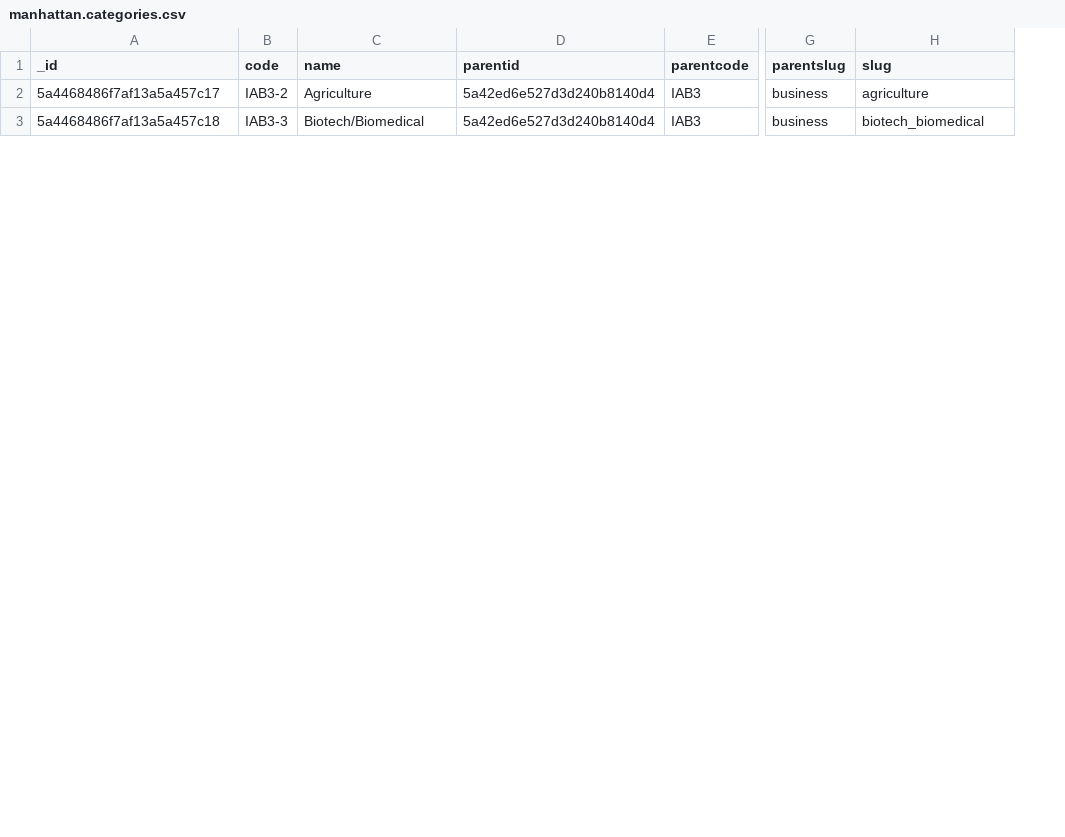
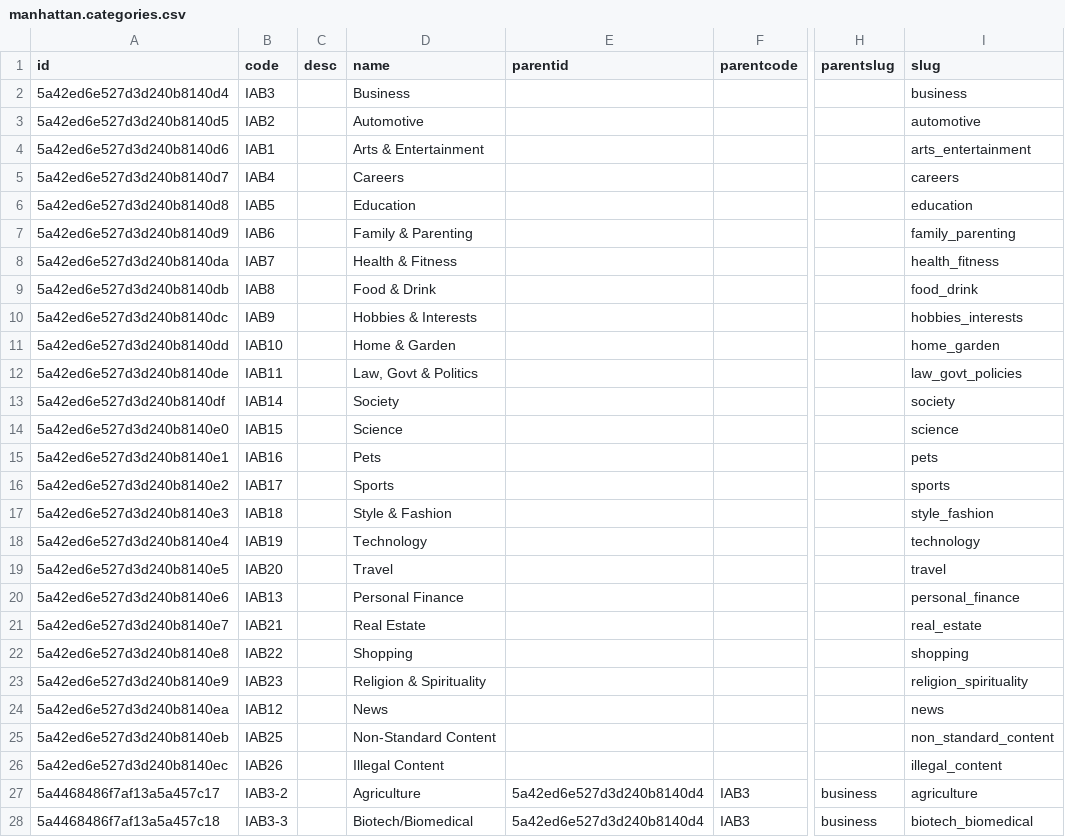
Before and after one commit to jmadan/manhattan, a CSV file: migration/data/manhattan.categories.csv, drawn as a sheet; only a part is shown, gaps mark what is left out; rows hold the shown columns only; the diff covers the shown part only; the diff names each change by its address in the sheet, - before the commit and + after, or states it on an @@ line.

```diff
--- a/migration/data/manhattan.categories.csv
+++ b/migration/data/manhattan.categories.csv
+column C (desc), empty
-A1: _id
+A1: id
+row 2: 5a42ed6e527d3d240b8140d4 | IAB3 |  | Business |  |  |  | business
+row 3: 5a42ed6e527d3d240b8140d5 | IAB2 |  | Automotive |  |  |  | automotive
+row 4: 5a42ed6e527d3d240b8140d6 | IAB1 |  | Arts & Entertainment |  |  |  | arts_entertainment
+row 5: 5a42ed6e527d3d240b8140d7 | IAB4 |  | Careers |  |  |  | careers
+row 6: 5a42ed6e527d3d240b8140d8 | IAB5 |  | Education |  |  |  | education
+row 7: 5a42ed6e527d3d240b8140d9 | IAB6 |  | Family & Parenting |  |  |  | family_parenting
+row 8: 5a42ed6e527d3d240b8140da | IAB7 |  | Health & Fitness |  |  |  | health_fitness
+row 9: 5a42ed6e527d3d240b8140db | IAB8 |  | Food & Drink |  |  |  | food_drink
+row 10: 5a42ed6e527d3d240b8140dc | IAB9 |  | Hobbies & Interests |  |  |  | hobbies_interests
+row 11: 5a42ed6e527d3d240b8140dd | IAB10 |  | Home & Garden |  |  |  | home_garden
+row 12: 5a42ed6e527d3d240b8140de | IAB11 |  | Law, Govt & Politics |  |  |  | law_govt_policies
+row 13: 5a42ed6e527d3d240b8140df | IAB14 |  | Society |  |  |  | society
+row 14: 5a42ed6e527d3d240b8140e0 | IAB15 |  | Science |  |  |  | science
+row 15: 5a42ed6e527d3d240b8140e1 | IAB16 |  | Pets |  |  |  | pets
+row 16: 5a42ed6e527d3d240b8140e2 | IAB17 |  | Sports |  |  |  | sports
+row 17: 5a42ed6e527d3d240b8140e3 | IAB18 |  | Style & Fashion |  |  |  | style_fashion
+row 18: 5a42ed6e527d3d240b8140e4 | IAB19 |  | Technology |  |  |  | technology
+row 19: 5a42ed6e527d3d240b8140e5 | IAB20 |  | Travel |  |  |  | travel
+row 20: 5a42ed6e527d3d240b8140e6 | IAB13 |  | Personal Finance |  |  |  | personal_finance
+row 21: 5a42ed6e527d3d240b8140e7 | IAB21 |  | Real Estate |  |  |  | real_estate
+row 22: 5a42ed6e527d3d240b8140e8 | IAB22 |  | Shopping |  |  |  | shopping
+row 23: 5a42ed6e527d3d240b8140e9 | IAB23 |  | Religion & Spirituality |  |  |  | religion_spirituality
+row 24: 5a42ed6e527d3d240b8140ea | IAB12 |  | News |  |  |  | news
+row 25: 5a42ed6e527d3d240b8140eb | IAB25 |  | Non-Standard Content |  |  |  | non_standard_content
+row 26: 5a42ed6e527d3d240b8140ec | IAB26 |  | Illegal Content |  |  |  | illegal_content
```
Also changed, not shown: 5 added rows and 33 edited cells elsewhere in this file, 11 other files.
